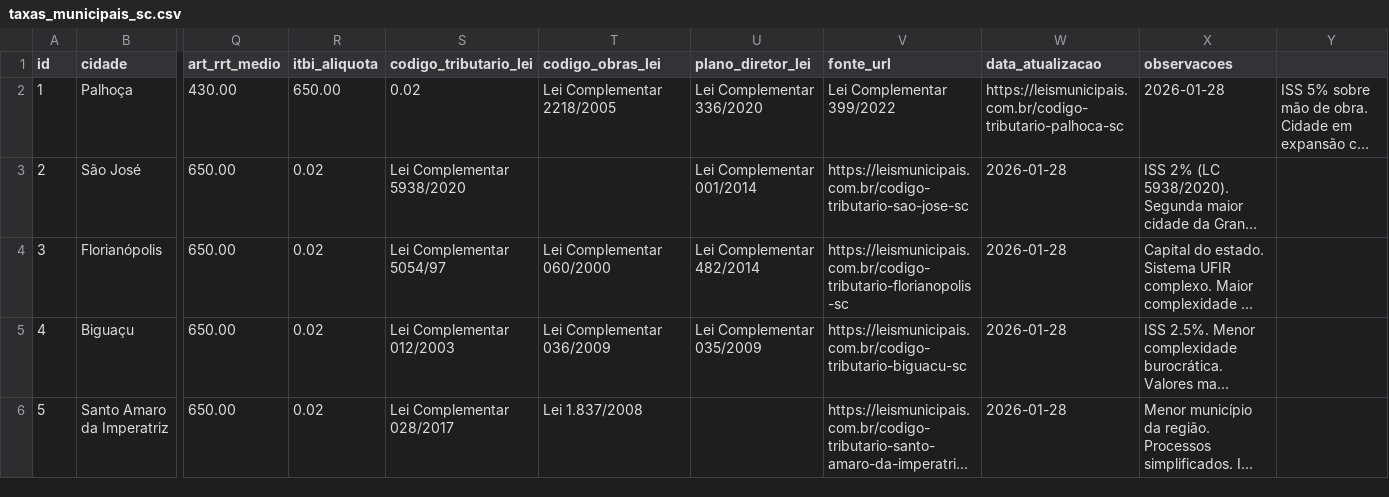
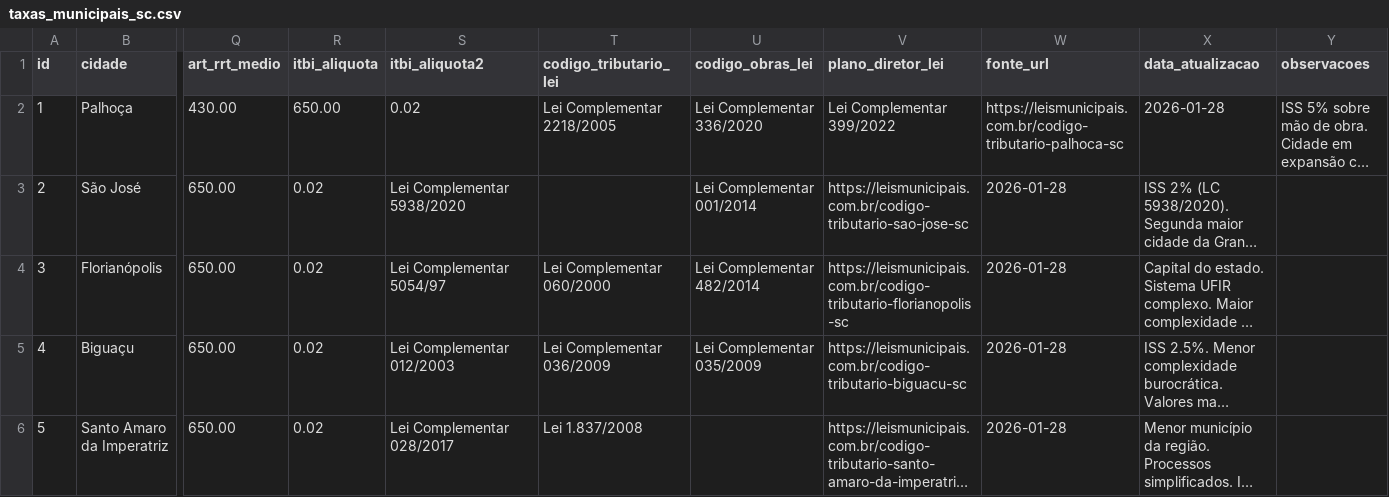
Before and after one commit to matheusoption-bit/construction-data-pipeline, a CSV file: configs/taxas_municipais_sc.csv, drawn as a sheet; only a part is shown, gaps mark what is left out; long unchanged cells end in …; the diff names each change by its address in the sheet, - before the commit and + after, or states it on an @@ line.

```diff
--- a/configs/taxas_municipais_sc.csv
+++ b/configs/taxas_municipais_sc.csv
-S1: codigo_tributario_lei
+S1: itbi_aliquota2
-T1: codigo_obras_lei
+T1: codigo_tributario_lei
-U1: plano_diretor_lei
+U1: codigo_obras_lei
-V1: fonte_url
+V1: plano_diretor_lei
-W1: data_atualizacao
+W1: fonte_url
-X1: observacoes
+X1: data_atualizacao
-Y1: (empty)
+Y1: observacoes
```
Also changed, not shown: data/production_ready/dim_taxas_municipais.csv, 5 other files.
